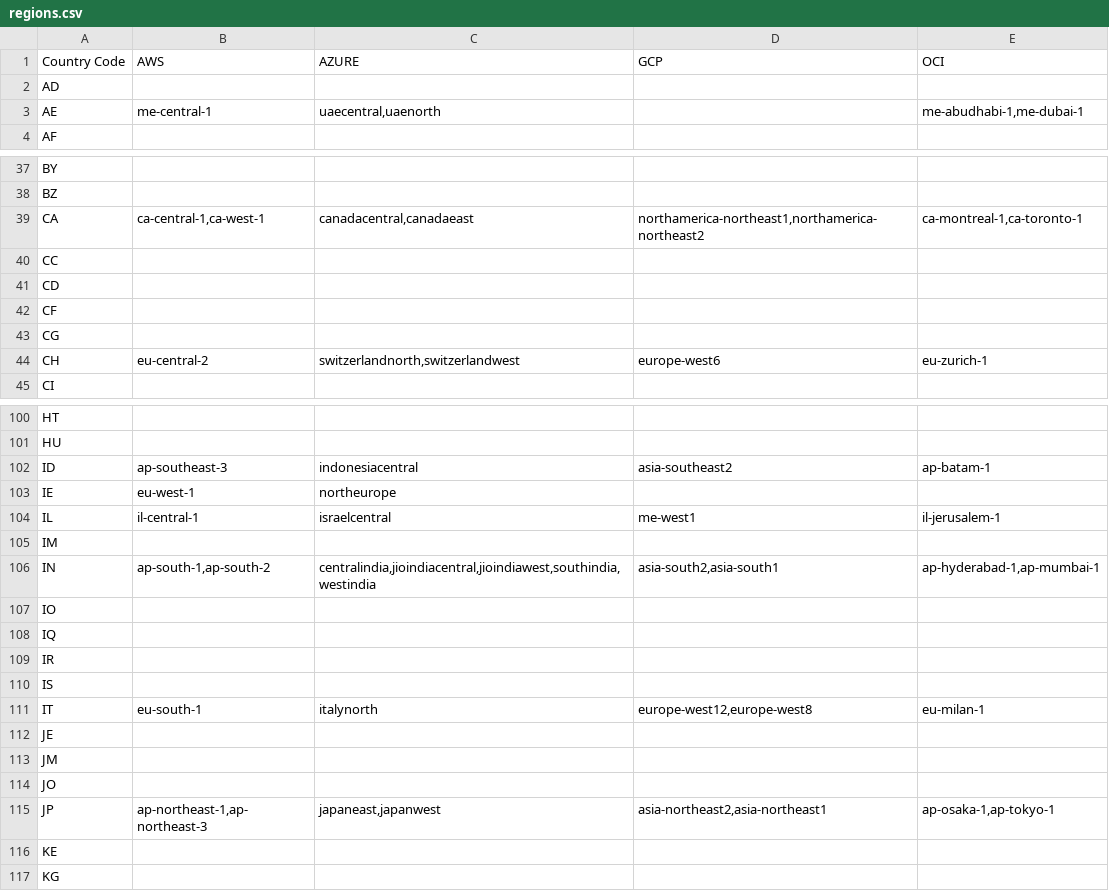
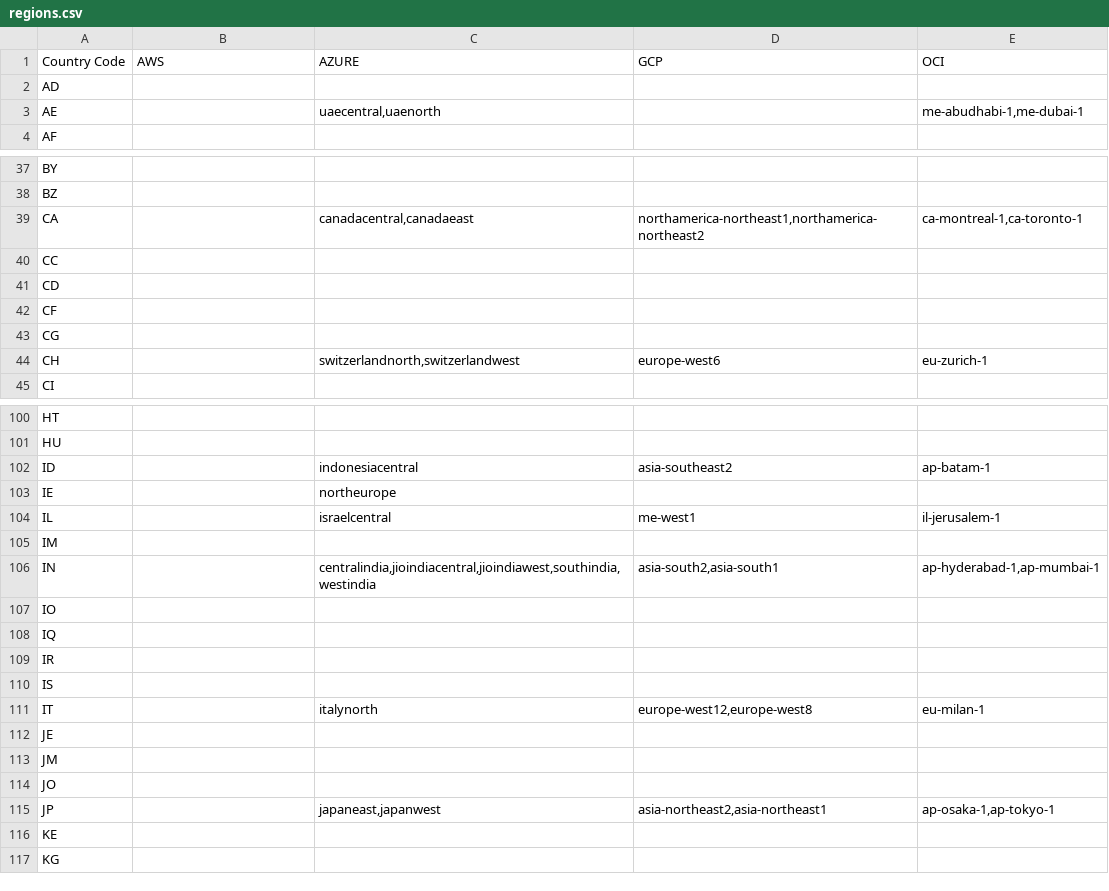
Before and after one commit to davidkhala/cloud-region, a CSV file: regions.csv, drawn as a sheet; only a part is shown, gaps mark what is left out; the diff covers the shown part only.

```diff
--- a/regions.csv
+++ b/regions.csv
@@ -2,3 +2,3 @@ Country Code,AWS,AZURE,GCP,OCI
 AD,,,,
-AE,me-central-1,"uaecentral,uaenorth",,"me-abudhabi-1,me-dubai-1"
+AE,,"uaecentral,uaenorth",,"me-abudhabi-1,me-dubai-1"
 AF,,,,
@@ -38,3 +38,3 @@ BY,,,,
 BZ,,,,
-CA,"ca-central-1,ca-west-1","canadacentral,canadaeast","northamerica-northeast1,northamerica-northeast2","ca-montreal-1,ca-toronto-1"
+CA,,"canadacentral,canadaeast","northamerica-northeast1,northamerica-northeast2","ca-montreal-1,ca-toronto-1"
 CC,,,,
@@ -43,3 +43,3 @@ CF,,,,
 CG,,,,
-CH,eu-central-2,"switzerlandnorth,switzerlandwest",europe-west6,eu-zurich-1
+CH,,"switzerlandnorth,switzerlandwest",europe-west6,eu-zurich-1
 CI,,,,
@@ -101,7 +101,7 @@ HT,,,,
 HU,,,,
-ID,ap-southeast-3,indonesiacentral,asia-southeast2,ap-batam-1
-IE,eu-west-1,northeurope,,
-IL,il-central-1,israelcentral,me-west1,il-jerusalem-1
+ID,,indonesiacentral,asia-southeast2,ap-batam-1
+IE,,northeurope,,
+IL,,israelcentral,me-west1,il-jerusalem-1
 IM,,,,
-IN,"ap-south-1,ap-south-2","centralindia,jioindiacentral,jioindiawest,southindia,westindia","asia-south2,asia-south1","ap-hyderabad-1,ap-mumbai-1"
+IN,,"centralindia,jioindiacentral,jioindiawest,southindia,westindia","asia-south2,asia-south1","ap-hyderabad-1,ap-mumbai-1"
 IO,,,,
@@ -110,3 +110,3 @@ IR,,,,
 IS,,,,
-IT,eu-south-1,italynorth,"europe-west12,europe-west8",eu-milan-1
+IT,,italynorth,"europe-west12,europe-west8",eu-milan-1
 JE,,,,
@@ -114,3 +114,3 @@ JM,,,,
 JO,,,,
-JP,"ap-northeast-1,ap-northeast-3","japaneast,japanwest","asia-northeast2,asia-northeast1","ap-osaka-1,ap-tokyo-1"
+JP,,"japaneast,japanwest","asia-northeast2,asia-northeast1","ap-osaka-1,ap-tokyo-1"
 KE,,,,
```
Also changed, not shown: 16 edited cells elsewhere in this file, 1 other file.
